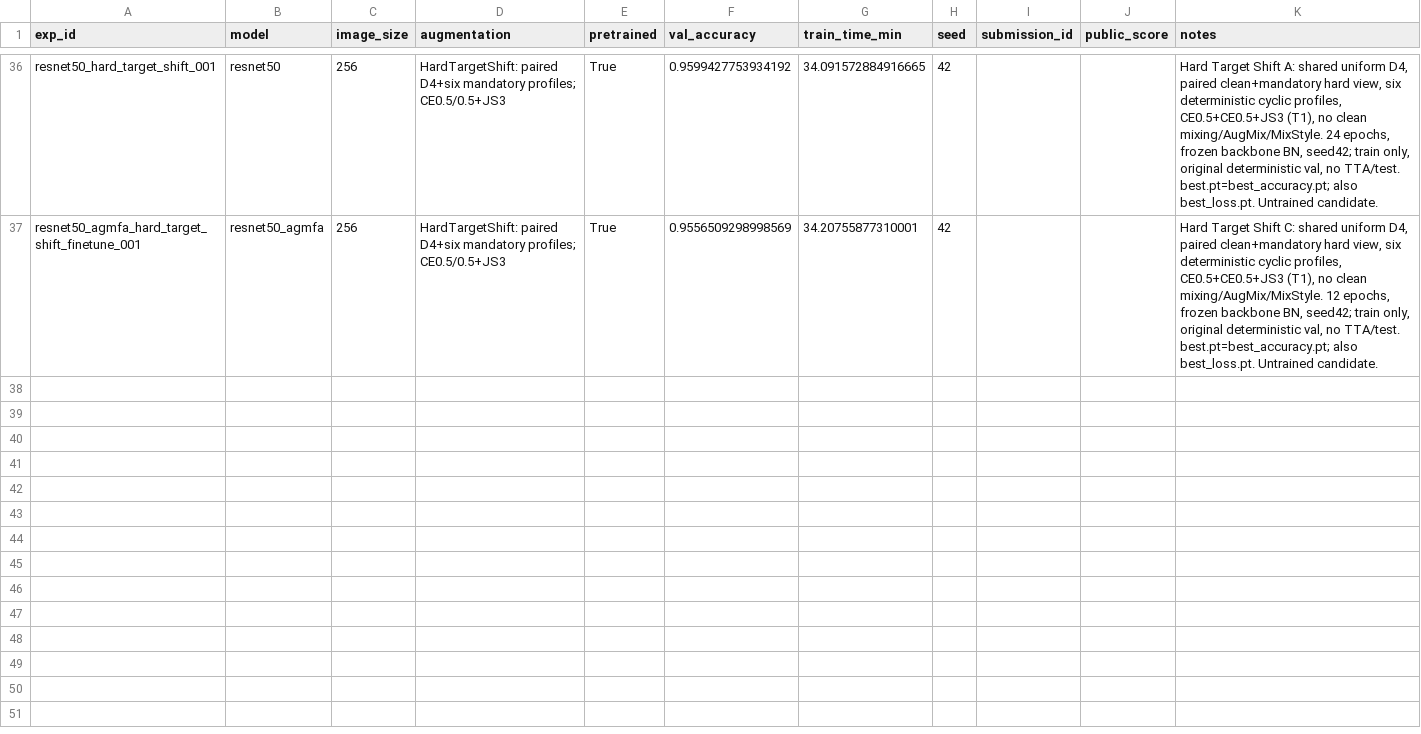
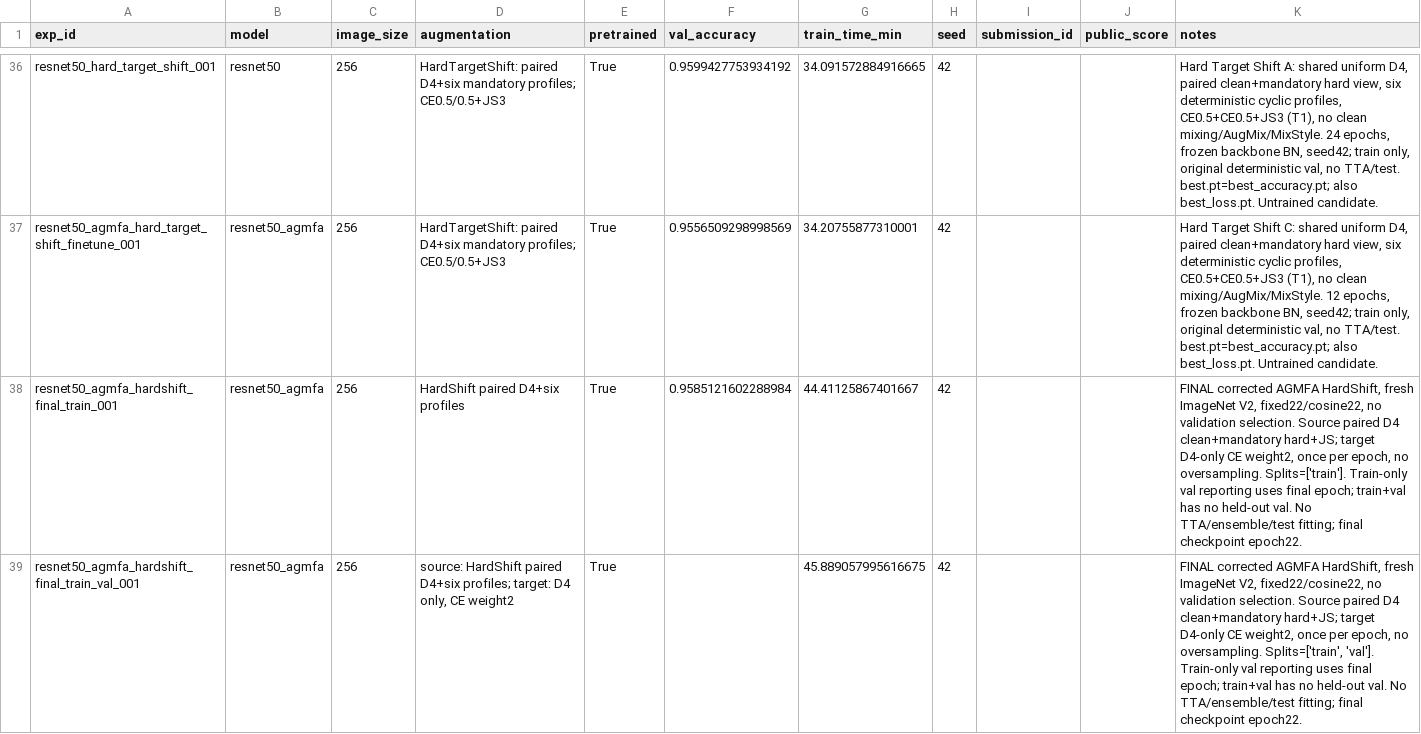
Before and after one commit to GreatDruk/geo-satellite-snapshots, a CSV file: experiments.csv, drawn as a sheet; only a part is shown, gaps mark what is left out; the diff covers the shown part only; the diff names each change by its address in the sheet, - before the commit and + after, or states it on an @@ line.

Commit message:
feat(src): add final training configurations for HardShift experiments with detailed descriptions

```diff
--- a/experiments.csv
+++ b/experiments.csv
+row 38: resnet50_agmfa_hardshift_final_train_001 | resnet50_agmfa | 256 | HardShift paired D4+six profiles | True | 0.9585121602288984 | 44.41125867401667 | 42 |  |  | FINAL corrected AGMFA HardShift, fresh ImageNet V2, fixed22/cosine22, no validation selection. Source paired D4 clean+mandatory hard+JS; target D4-only CE weight2, once per epoch, no oversampling. Splits=['train']. Train-only val reporting uses final epoch; train+val has no held-out val. No TTA/ensemble/test fitting; final checkpoint epoch22.
+row 39: resnet50_agmfa_hardshift_final_train_val_001 | resnet50_agmfa | 256 | source: HardShift paired D4+six profiles; target: D4 only, CE weight2 | True |  | 45.889057995616675 | 42 |  |  | FINAL corrected AGMFA HardShift, fresh ImageNet V2, fixed22/cosine22, no validation selection. Source paired D4 clean+mandatory hard+JS; target D4-only CE weight2, once per epoch, no oversampling. Splits=['train', 'val']. Train-only val reporting uses final epoch; train+val has no held-out val. No TTA/ensemble/test fitting; final checkpoint epoch22.
```
Also changed, not shown: 2 added rows elsewhere in this file.
